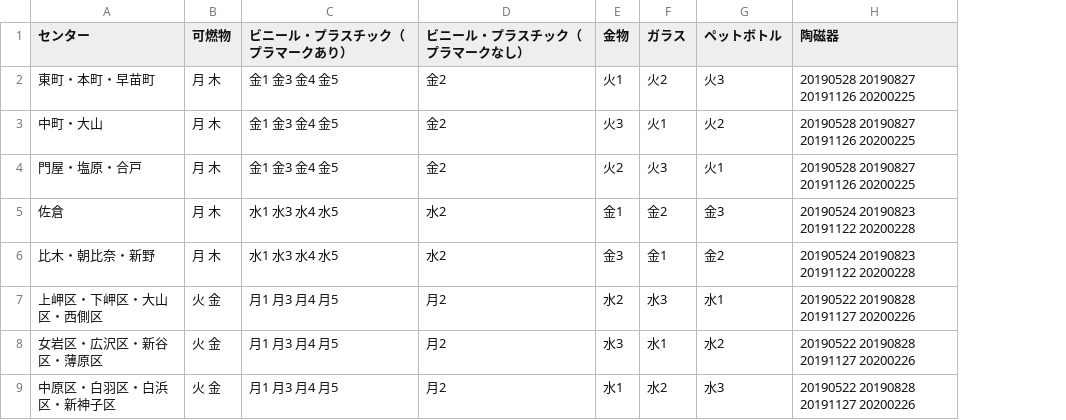
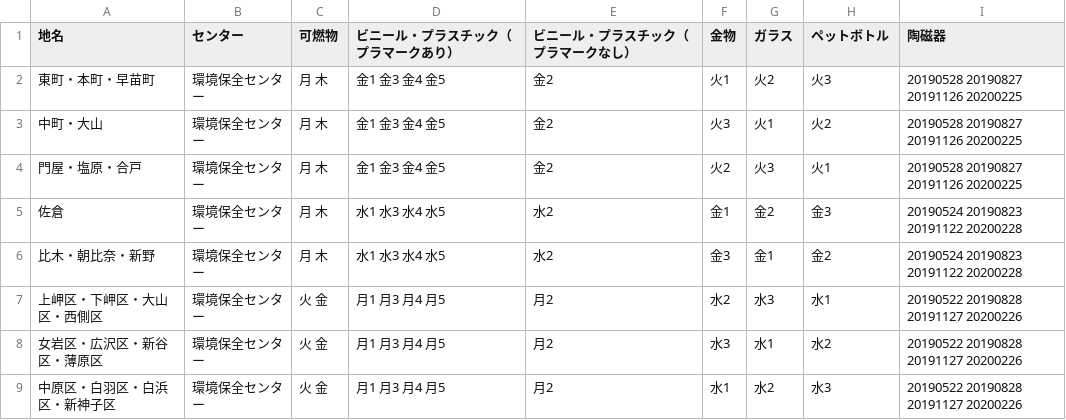
Before and after one commit to omaezakishi/5374, a CSV file: data/area_days.csv, drawn as a sheet; the diff names each change by its address in the sheet, - before the commit and + after, or states it on an @@ line.

Commit message:
Update area_days.csv

```diff
--- a/data/area_days.csv
+++ b/data/area_days.csv
+column B (センター), rows 2-9: all 環境保全センター
-A1: センター
+A1: 地名
```
